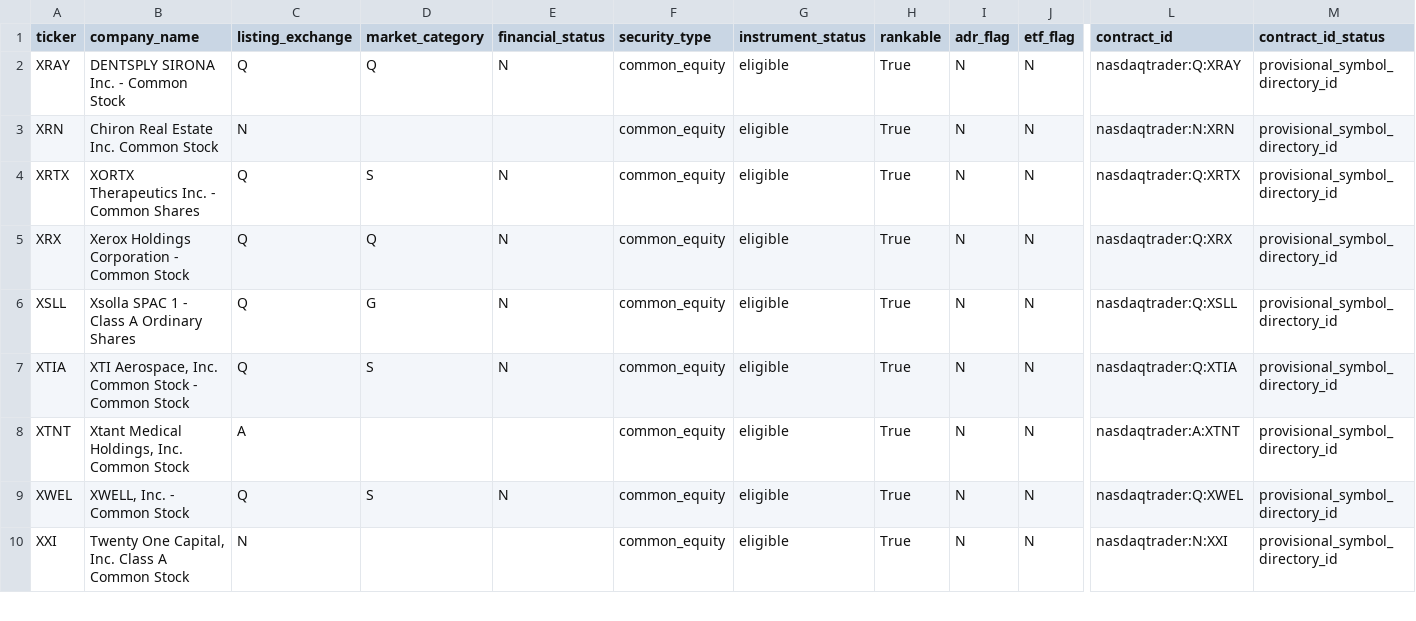
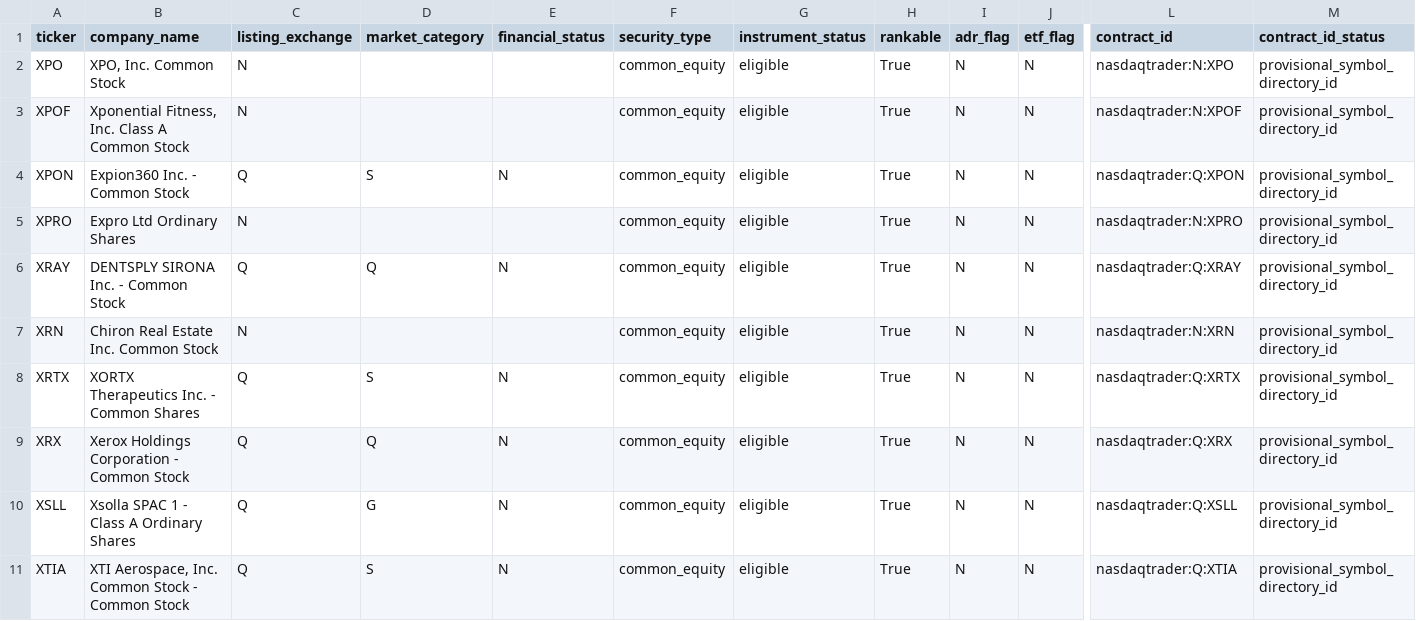
Before and after one commit to chelovekodessa/qrgf-market-data, a CSV file: data/latest/pages/page-0021.csv, drawn as a sheet; only a part is shown, gaps mark what is left out; the shorter side is filled out with more unchanged rows; rows hold the shown columns only; the diff names each change by its address in the sheet, - before the commit and + after, or states it on an @@ line.

Commit message:
Update Nasdaq L0 snapshot

```diff
--- a/data/latest/pages/page-0021.csv
+++ b/data/latest/pages/page-0021.csv
+row 2: XPO | XPO, Inc. Common Stock | N |  |  | common_equity | eligible | True | N | N | nasdaqtrader:N:XPO | provisional_symbol_directory_id
+row 3: XPOF | Xponential Fitness, Inc. Class A Common Stock | N |  |  | common_equity | eligible | True | N | N | nasdaqtrader:N:XPOF | provisional_symbol_directory_id
+row 4: XPON | Expion360 Inc. - Common Stock | Q | S | N | common_equity | eligible | True | N | N | nasdaqtrader:Q:XPON | provisional_symbol_directory_id
+row 5: XPRO | Expro Ltd Ordinary Shares | N |  |  | common_equity | eligible | True | N | N | nasdaqtrader:N:XPRO | provisional_symbol_directory_id
```
Also changed, not shown: data/latest/pages/page-0015.csv, data/latest/pages/page-0016.csv, 17 other files.
